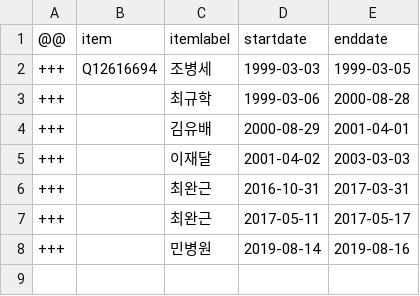
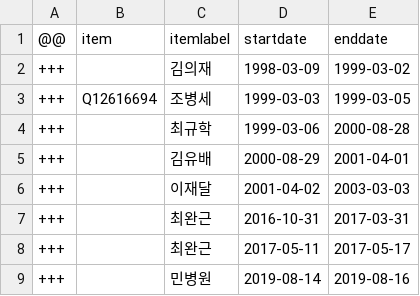
Before and after one commit to every-politician-scrapers/south-korea-ministers, a CSV file: sources/veterans-kowiki/diff.csv, drawn as a sheet.

Commit message:
Compare external sources to Wikidata

```diff
--- a/sources/veterans-kowiki/diff.csv
+++ b/sources/veterans-kowiki/diff.csv
@@ -1,2 +1,3 @@
 @@,item,itemlabel,startdate,enddate
++++,,김의재,1998-03-09,1999-03-02
 +++,Q12616694,조병세,1999-03-03,1999-03-05
```
Also changed, not shown: sources/veterans-kowiki/scraped.csv, 1 other file.
